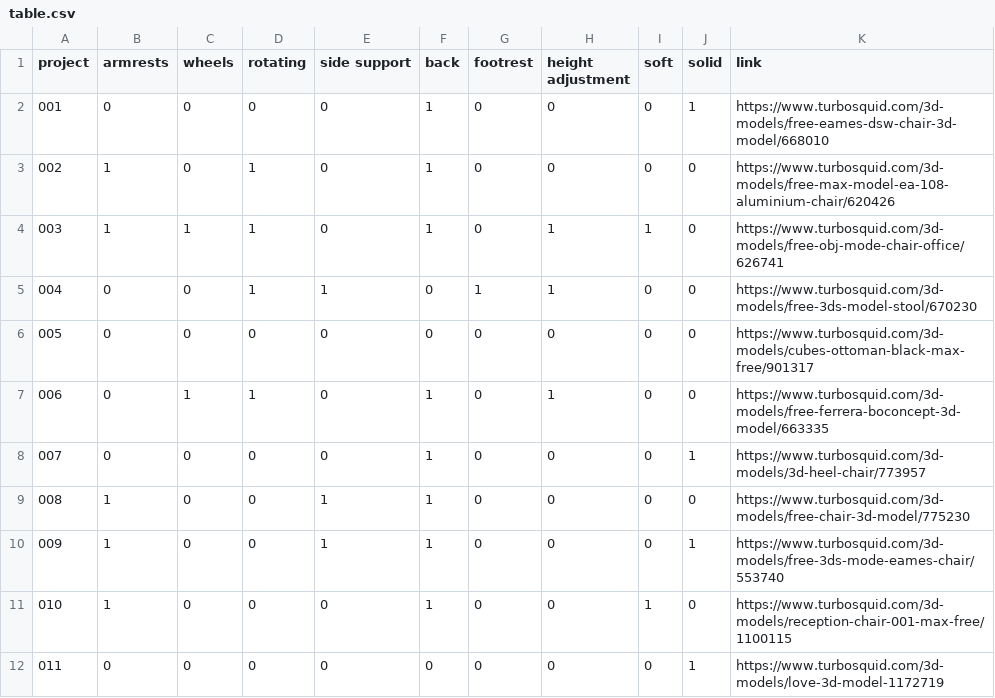
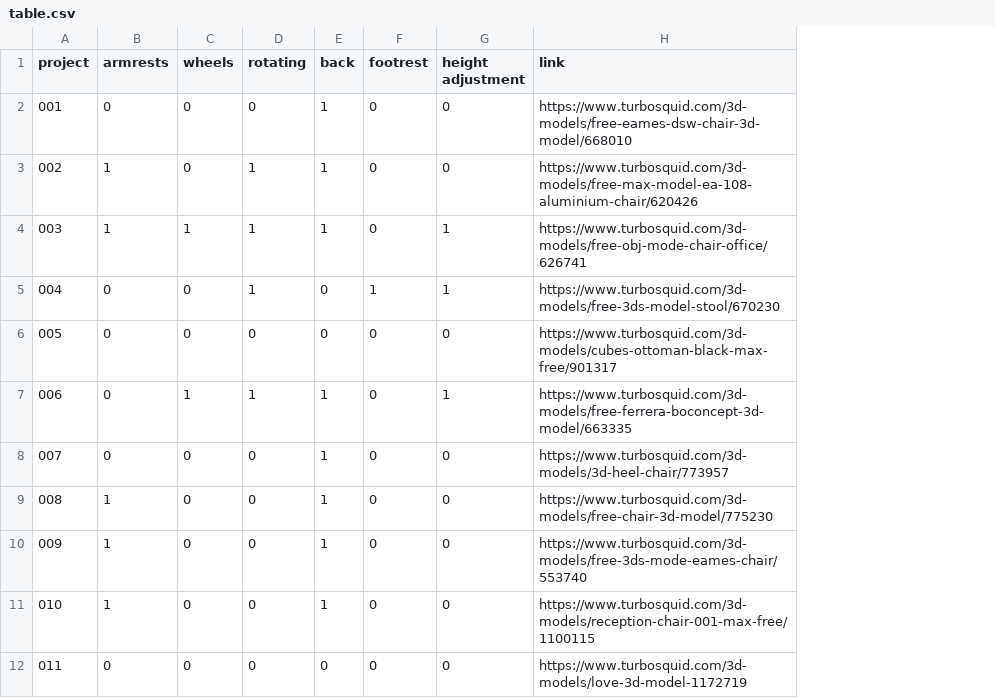
Before and after one commit to Dok11/nn-chairs-generator-dataset, a CSV file: table.csv, drawn as a sheet; only a part is shown; the diff names each change by its address in the sheet, - before the commit and + after, or states it on an @@ line.

```diff
--- a/table.csv
+++ b/table.csv
-column E (side support), rows 2-12: 0 | 0 | 0 | 1 | 0 | 0 | 0 | 1 | 1 | 0 | 0
-column I (soft), rows 2-12: 0 | 0 | 1 | 0 | 0 | 0 | 0 | 0 | 0 | 1 | 0
-column J (solid), rows 2-12: 1 | 0 | 0 | 0 | 0 | 0 | 1 | 0 | 1 | 0 | 1
```
Also changed, not shown: 3 other files.
